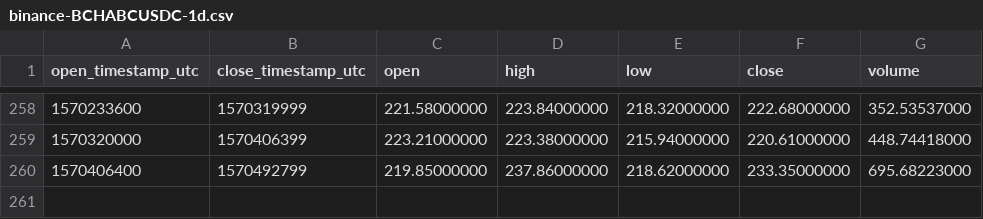
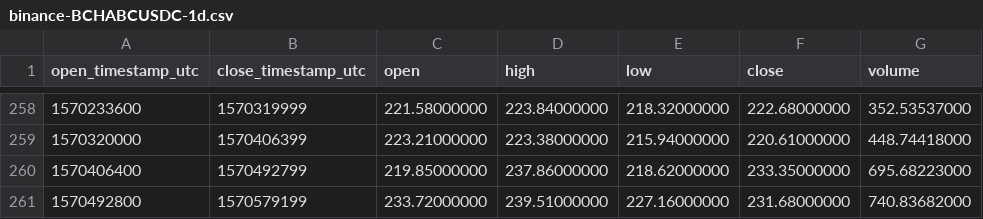
Before and after one commit to cryptobigbro/binance-BCHABCUSDC, a CSV file: binance-BCHABCUSDC-1d.csv, drawn as a sheet; only a part is shown, gaps mark what is left out; the diff names each change by its address in the sheet, - before the commit and + after, or states it on an @@ line.

```diff
--- a/binance-BCHABCUSDC-1d.csv
+++ b/binance-BCHABCUSDC-1d.csv
+row 261: 1570492800 | 1570579199 | 233.72000000 | 239.51000000 | 227.16000000 | 231.68000000 | 740.83682000
```
Also changed, not shown: binance-BCHABCUSDC-1h.csv.
